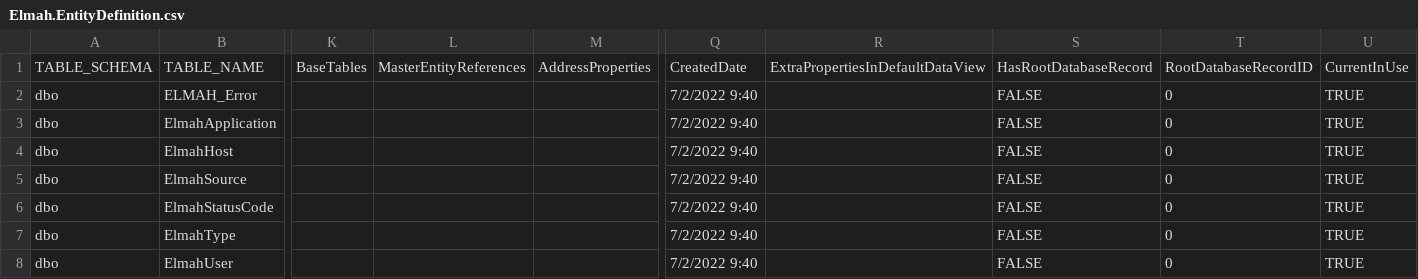
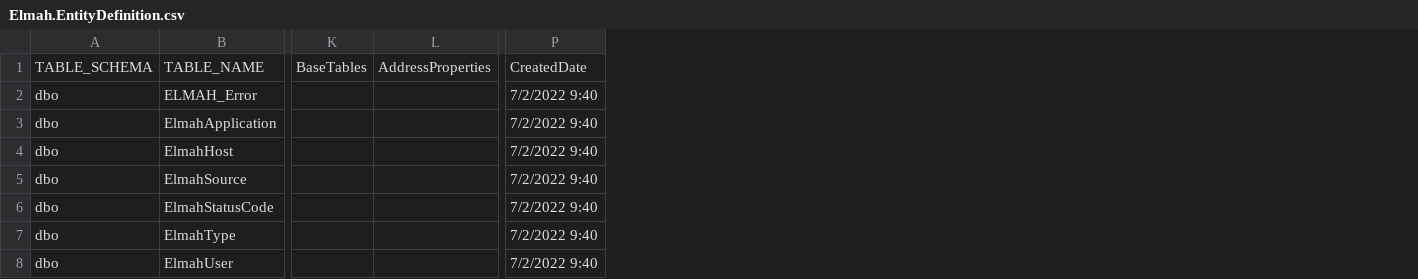
Before and after one commit to davidzhaoblog/Elmah, a CSV file: .cg/.persist/Elmah.EntityDefinition.csv, drawn as a sheet; only a part is shown, gaps mark what is left out; the diff names each change by its address in the sheet, - before the commit and + after, or states it on an @@ line.

```diff
--- a/.cg/.persist/Elmah.EntityDefinition.csv
+++ b/.cg/.persist/Elmah.EntityDefinition.csv
-column L, row 1: MasterEntityReferences
-column R, row 1: ExtraPropertiesInDefaultDataView
-column S, rows 1-8: HasRootDatabaseRecord | FALSE | FALSE | FALSE | FALSE | FALSE | FALSE | FALSE
-column T, rows 1-8: RootDatabaseRecordID | 0 | 0 | 0 | 0 | 0 | 0 | 0
-column U, rows 1-8: CurrentInUse | TRUE | TRUE | TRUE | TRUE | TRUE | TRUE | TRUE
```
Also changed, not shown: .cg/.persist/Properties/ElmahApplication.Property.csv, .cg/.persist/Properties/ElmahError.Property.csv, 5 other files.
